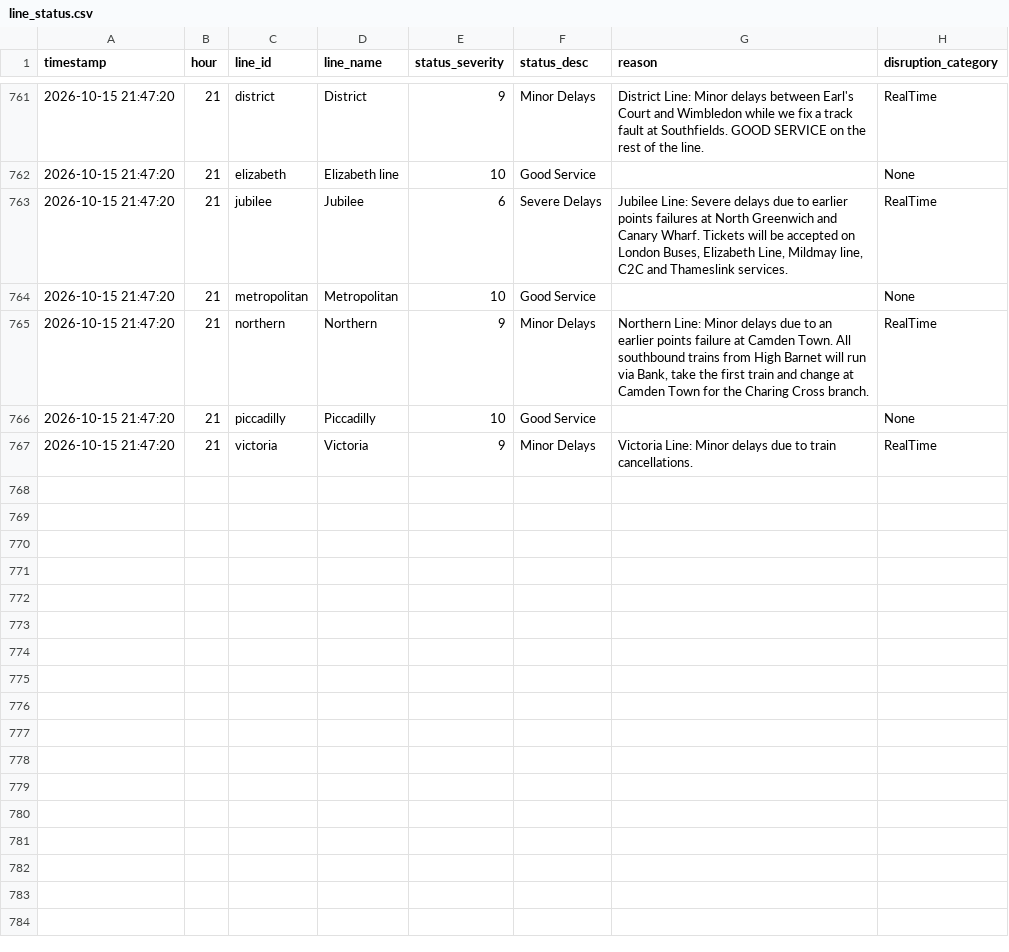
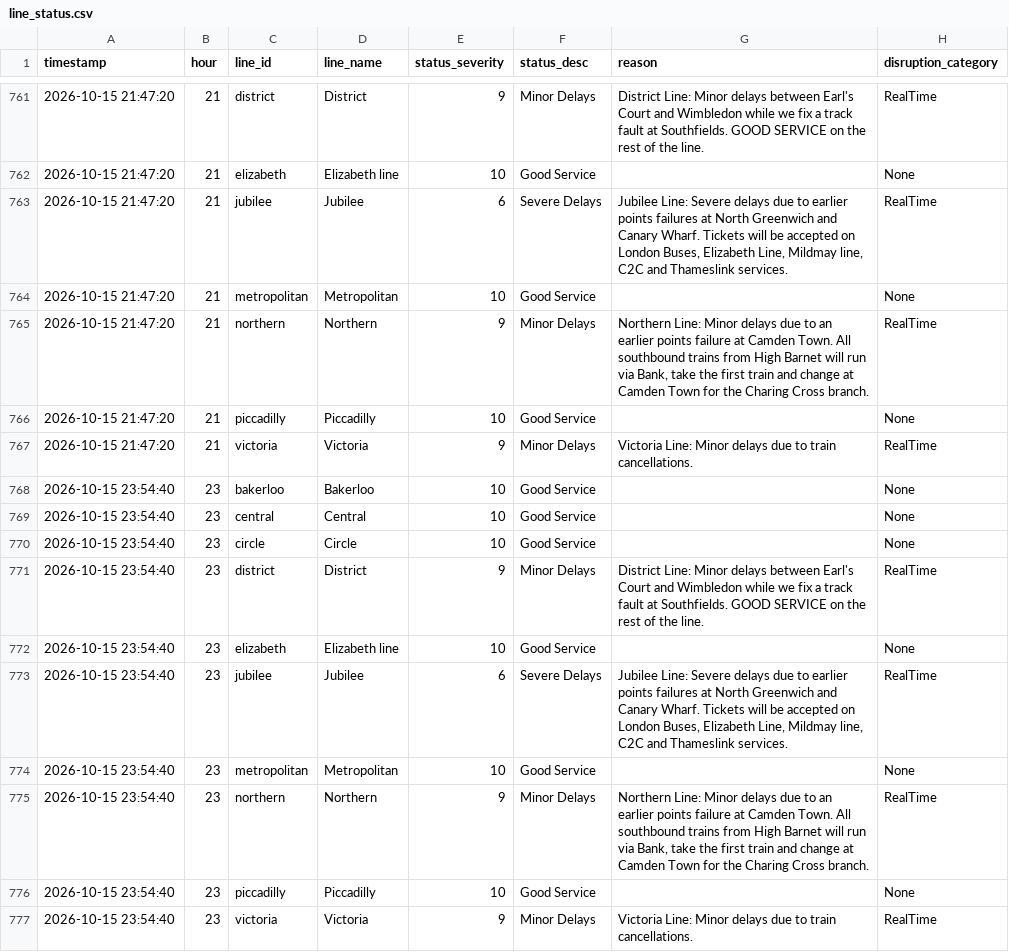
Before and after one commit to AbdulmalikAdam27/tfl-reliability-dashboard, a CSV file: data/line_status.csv, drawn as a sheet; only a part is shown, gaps mark what is left out.

```diff
--- a/data/line_status.csv
+++ b/data/line_status.csv
@@ -779 +779,11 @@ timestamp,hour,line_id,line_name,status_severity,status_desc,reason,disruption_c
 2026-10-15 21:47:20,21,victoria,Victoria,9,Minor Delays,Victoria Line: Minor delays due to train cancellations. ,RealTime
+2026-10-15 23:54:40,23,bakerloo,Bakerloo,10,Good Service,,None
+2026-10-15 23:54:40,23,central,Central,10,Good Service,,None
+2026-10-15 23:54:40,23,circle,Circle,10,Good Service,,None
+2026-10-15 23:54:40,23,district,District,9,Minor Delays,District Line: Minor delays between Earl's Court and Wimbledon while we fix a track fault at Southfields. GOOD SERVICE on the rest of the line. ,RealTime
+2026-10-15 23:54:40,23,elizabeth,Elizabeth line,10,Good Service,,None
+2026-10-15 23:54:40,23,jubilee,Jubilee,6,Severe Delays,"Jubilee Line: Severe delays due to earlier points failures at North Greenwich and Canary Wharf. Tickets will be accepted on London Buses, Elizabeth Line, Mildmay line, C2C and Thameslink services. ",RealTime
+2026-10-15 23:54:40,23,metropolitan,Metropolitan,10,Good Service,,None
+2026-10-15 23:54:40,23,northern,Northern,9,Minor Delays,"Northern Line: Minor delays due to an earlier points failure at Camden Town. All southbound trains from High Barnet will run via Bank, take the first train and change at Camden Town for the Charing Cross branch. ",RealTime
+2026-10-15 23:54:40,23,piccadilly,Piccadilly,10,Good Service,,None
+2026-10-15 23:54:40,23,victoria,Victoria,9,Minor Delays,Victoria Line: Minor delays due to train cancellations. ,RealTime
```
Also changed, not shown: data/arrivals_summary.csv, data/reliability_summary.csv.
